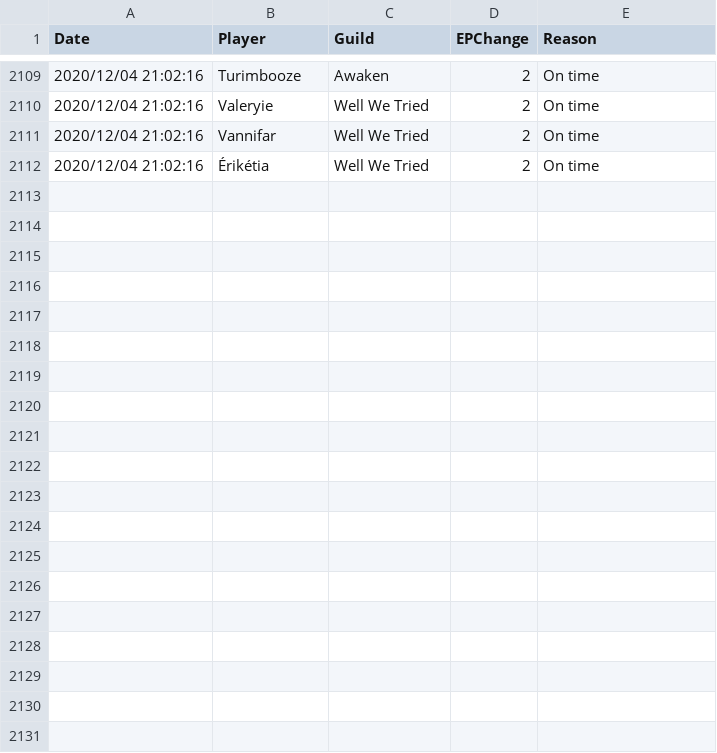
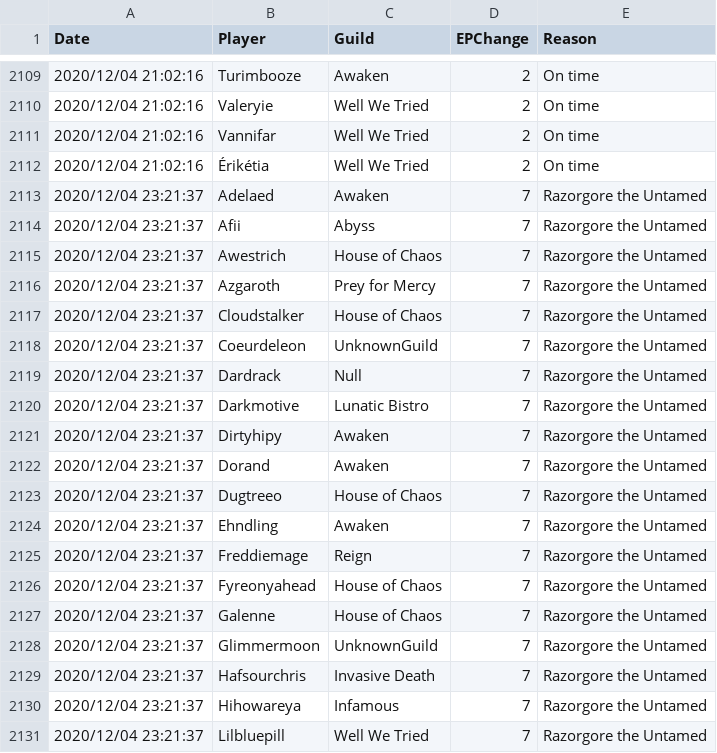
Before and after one commit to sanddive/houseofchaos, a CSV file: epLog.csv, drawn as a sheet; only a part is shown, gaps mark what is left out; the diff covers the shown part only.

```diff
--- a/epLog.csv
+++ b/epLog.csv
@@ -2112 +2112,20 @@ Date,Player,Guild,EPChange,Reason
 "2020/12/04 21:02:16","Érikétia","Well We Tried","2","On time"
+"2020/12/04 23:21:37","Adelaed","Awaken","7","Razorgore the Untamed"
+"2020/12/04 23:21:37","Afii","Abyss","7","Razorgore the Untamed"
+"2020/12/04 23:21:37","Awestrich","House of Chaos","7","Razorgore the Untamed"
+"2020/12/04 23:21:37","Azgaroth","Prey for Mercy","7","Razorgore the Untamed"
+"2020/12/04 23:21:37","Cloudstalker","House of Chaos","7","Razorgore the Untamed"
+"2020/12/04 23:21:37","Coeurdeleon","UnknownGuild","7","Razorgore the Untamed"
+"2020/12/04 23:21:37","Dardrack","Null","7","Razorgore the Untamed"
+"2020/12/04 23:21:37","Darkmotive","Lunatic Bistro","7","Razorgore the Untamed"
+"2020/12/04 23:21:37","Dirtyhipy","Awaken","7","Razorgore the Untamed"
+"2020/12/04 23:21:37","Dorand","Awaken","7","Razorgore the Untamed"
+"2020/12/04 23:21:37","Dugtreeo","House of Chaos","7","Razorgore the Untamed"
+"2020/12/04 23:21:37","Ehndling","Awaken","7","Razorgore the Untamed"
+"2020/12/04 23:21:37","Freddiemage","Reign","7","Razorgore the Untamed"
+"2020/12/04 23:21:37","Fyreonyahead","House of Chaos","7","Razorgore the Untamed"
+"2020/12/04 23:21:37","Galenne","House of Chaos","7","Razorgore the Untamed"
+"2020/12/04 23:21:37","Glimmermoon","UnknownGuild","7","Razorgore the Untamed"
+"2020/12/04 23:21:37","Hafsourchris","Invasive Death","7","Razorgore the Untamed"
+"2020/12/04 23:21:37","Hihowareya","Infamous","7","Razorgore the Untamed"
+"2020/12/04 23:21:37","Lilbluepill","Well We Tried","7","Razorgore the Untamed"
```
Also changed, not shown: 20 added rows elsewhere in this file, 1 other file.
